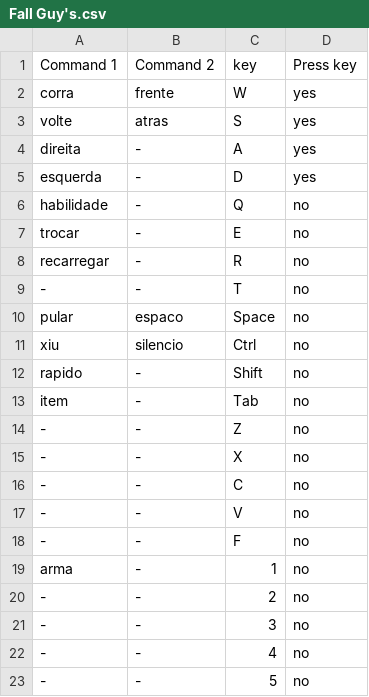
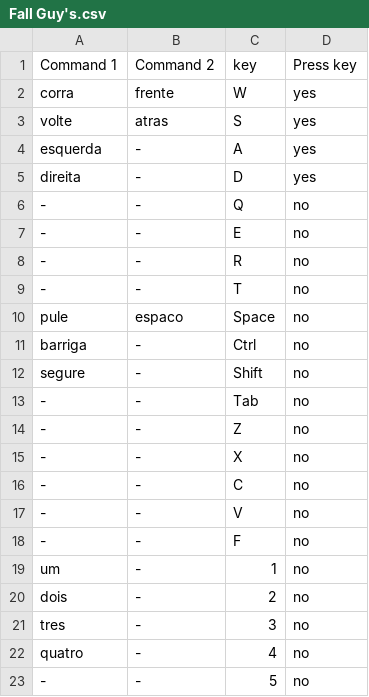
Before and after one commit to Lucas-Nardi/Speech-4-Gaming, a CSV file: Games/Fall Guy's.csv, drawn as a sheet.

```diff
--- a/Games/Fall Guy's.csv
+++ b/Games/Fall Guy's.csv
@@ -3,12 +3,12 @@ corra,frente,W,yes
 volte,atras,S,yes
-direita,-,A,yes
-esquerda,-,D,yes
-habilidade,-,Q,no
-trocar,-,E,no
-recarregar,-,R,no
+esquerda,-,A,yes
+direita,-,D,yes
+-,-,Q,no
+-,-,E,no
+-,-,R,no
 -,-,T,no
-pular,espaco,Space,no
-xiu,silencio,Ctrl,no
-rapido,-,Shift,no
-item,-,Tab,no
+pule,espaco,Space,no
+barriga,-,Ctrl,no
+segure,-,Shift,no
+-,-,Tab,no
 -,-,Z,no
@@ -18,6 +18,6 @@ item,-,Tab,no
 -,-,F,no
-arma,-,1,no
--,-,2,no
--,-,3,no
--,-,4,no
+um,-,1,no
+dois,-,2,no
+tres,-,3,no
+quatro,-,4,no
 -,-,5,no
```
Also changed, not shown: Games/Clone Hero.csv, 31 other files.
